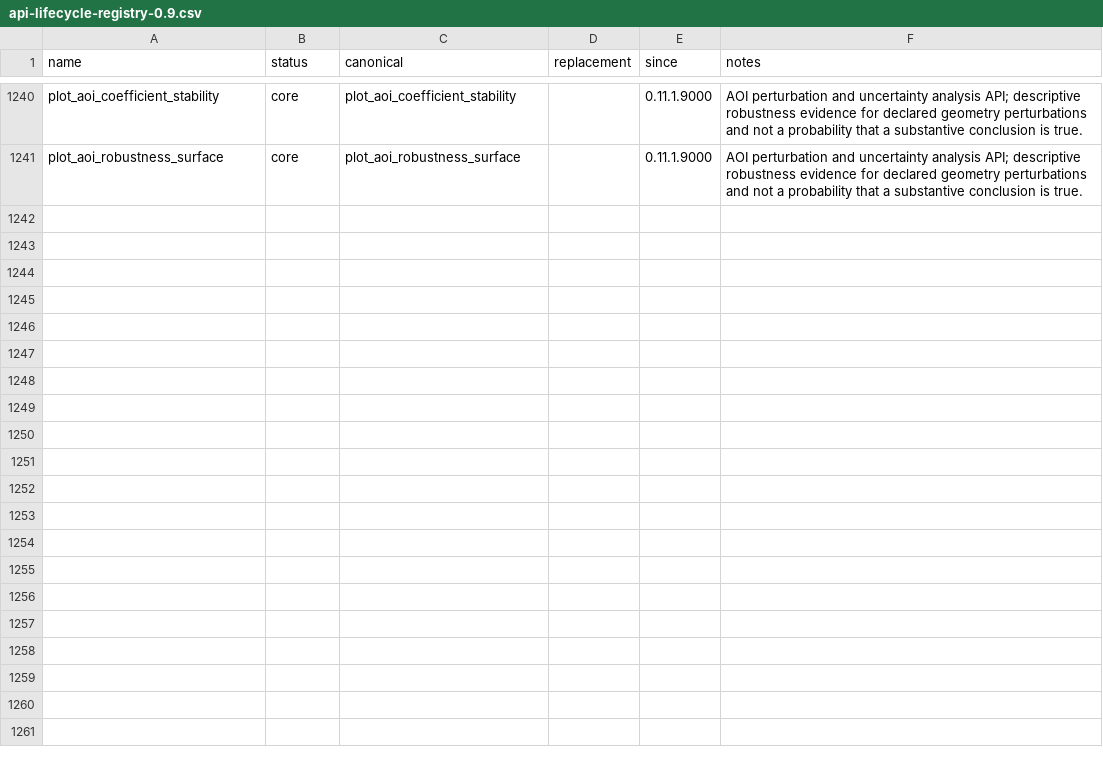
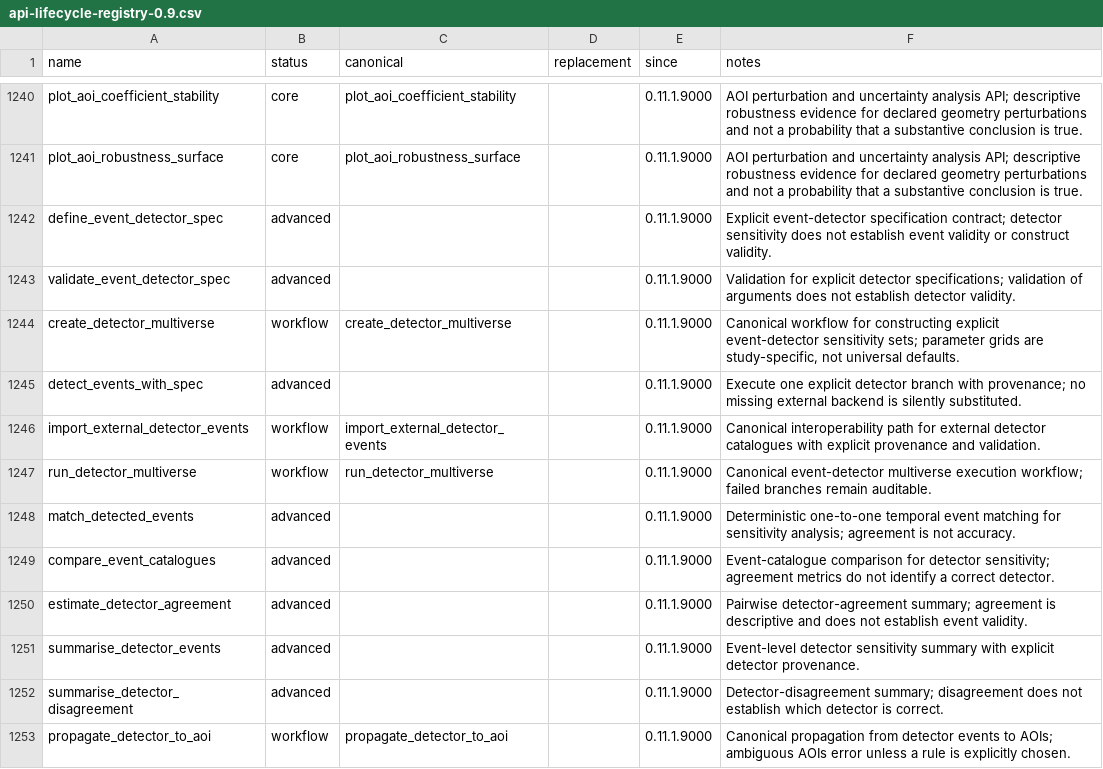
Before and after one commit to stefanosbalaskas/eyeprocess, a CSV file: inst/extdata/api-lifecycle-registry-0.9.csv, drawn as a sheet; only a part is shown, gaps mark what is left out; the diff covers the shown part only; the diff names each change by its address in the sheet, - before the commit and + after, or states it on an @@ line.

Commit message:
chore: register detector multiverse lifecycle APIs

```diff
--- a/inst/extdata/api-lifecycle-registry-0.9.csv
+++ b/inst/extdata/api-lifecycle-registry-0.9.csv
+row 1242: define_event_detector_spec | advanced |  |  | 0.11.1.9000 | Explicit event-detector specification contract; detector sensitivity does not establish event validity or construct validity.
+row 1243: validate_event_detector_spec | advanced |  |  | 0.11.1.9000 | Validation for explicit detector specifications; validation of arguments does not establish detector validity.
+row 1244: create_detector_multiverse | workflow | create_detector_multiverse |  | 0.11.1.9000 | Canonical workflow for constructing explicit event-detector sensitivity sets; parameter grids are study-specific, not universal defaults.
+row 1245: detect_events_with_spec | advanced |  |  | 0.11.1.9000 | Execute one explicit detector branch with provenance; no missing external backend is silently substituted.
+row 1246: import_external_detector_events | workflow | import_external_detector_events |  | 0.11.1.9000 | Canonical interoperability path for external detector catalogues with explicit provenance and validation.
+row 1247: run_detector_multiverse | workflow | run_detector_multiverse |  | 0.11.1.9000 | Canonical event-detector multiverse execution workflow; failed branches remain auditable.
+row 1248: match_detected_events | advanced |  |  | 0.11.1.9000 | Deterministic one-to-one temporal event matching for sensitivity analysis; agreement is not accuracy.
+row 1249: compare_event_catalogues | advanced |  |  | 0.11.1.9000 | Event-catalogue comparison for detector sensitivity; agreement metrics do not identify a correct detector.
+row 1250: estimate_detector_agreement | advanced |  |  | 0.11.1.9000 | Pairwise detector-agreement summary; agreement is descriptive and does not establish event validity.
+row 1251: summarise_detector_events | advanced |  |  | 0.11.1.9000 | Event-level detector sensitivity summary with explicit detector provenance.
+row 1252: summarise_detector_disagreement | advanced |  |  | 0.11.1.9000 | Detector-disagreement summary; disagreement does not establish which detector is correct.
+row 1253: propagate_detector_to_aoi | workflow | propagate_detector_to_aoi |  | 0.11.1.9000 | Canonical propagation from detector events to AOIs; ambiguous AOIs error unless a rule is explicitly chosen.
```
Also changed, not shown: 11 added rows elsewhere in this file.
